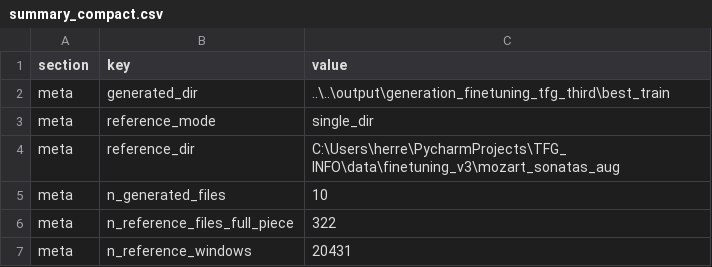
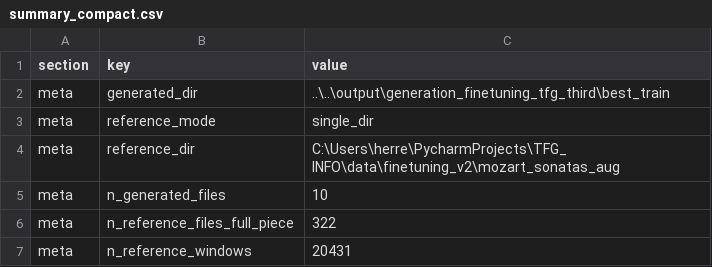
Before and after one commit to JavierHerreroSanchez/TFG_INFO, a CSV file: output/generation_finetuning_tfg_second/midi_eval_windows/summary_compact.csv, drawn as a sheet; only a part is shown.

```diff
--- a/output/generation_finetuning_tfg_second/midi_eval_windows/summary_compact.csv
+++ b/output/generation_finetuning_tfg_second/midi_eval_windows/summary_compact.csv
@@ -3,3 +3,3 @@ meta,generated_dir,..\..\output\generation_finetuning_tfg_third\best_train
 meta,reference_mode,single_dir
-meta,reference_dir,C:\Users\herre\PycharmProjects\TFG_INFO\data\finetuning_v3\mozart_sonatas_aug
+meta,reference_dir,C:\Users\herre\PycharmProjects\TFG_INFO\data\finetuning_v2\mozart_sonatas_aug
 meta,n_generated_files,10
```
Also changed, not shown: output/generation_finetuning_tfg_second/finetuning_aug_index.csv, output/generation_finetuning_tfg_second/finetuning_aug_report.csv, 20 other files.
